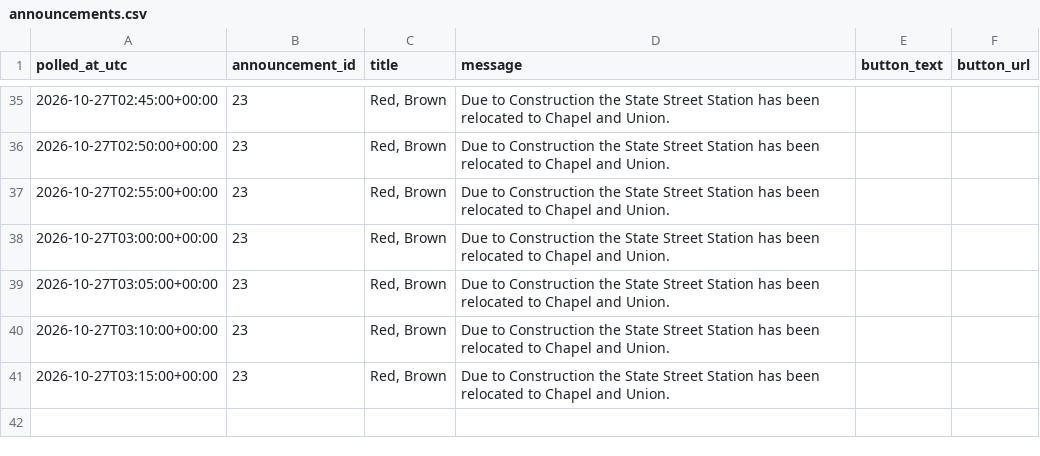
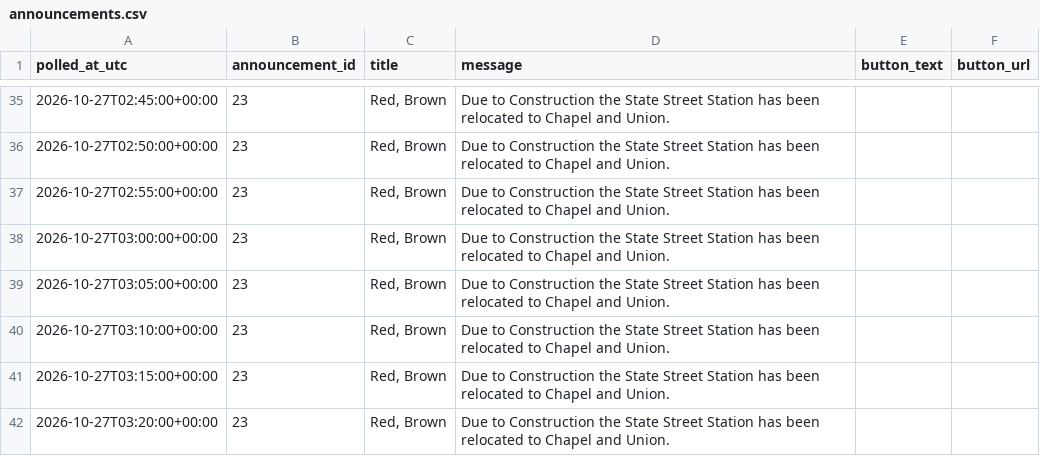
Before and after one commit to vchen017/downtowner-recorder, a CSV file: data/2026-10-27/announcements.csv, drawn as a sheet; only a part is shown, gaps mark what is left out; the diff names each change by its address in the sheet, - before the commit and + after, or states it on an @@ line.

```diff
--- a/data/2026-10-27/announcements.csv
+++ b/data/2026-10-27/announcements.csv
+row 42: 2026-10-27T03:20:00+00:00 | 23 | Red, Brown | Due to Construction the State Street Station has been relocated to Chapel and Union.
```
Also changed, not shown: data/2026-10-27/buses.csv, data/2026-10-27/route_status.csv, 1 other file.
